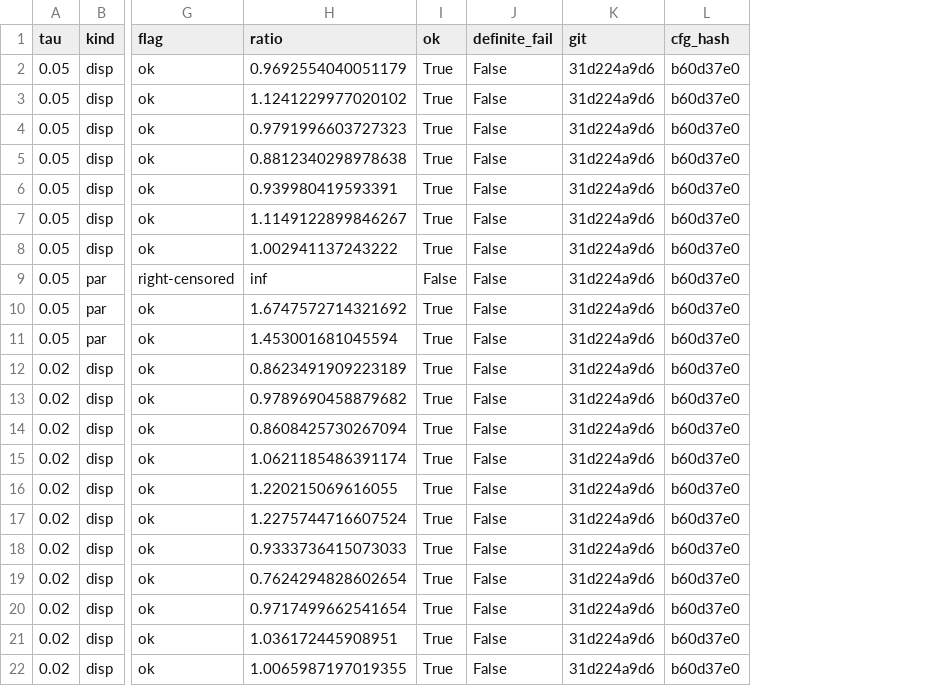
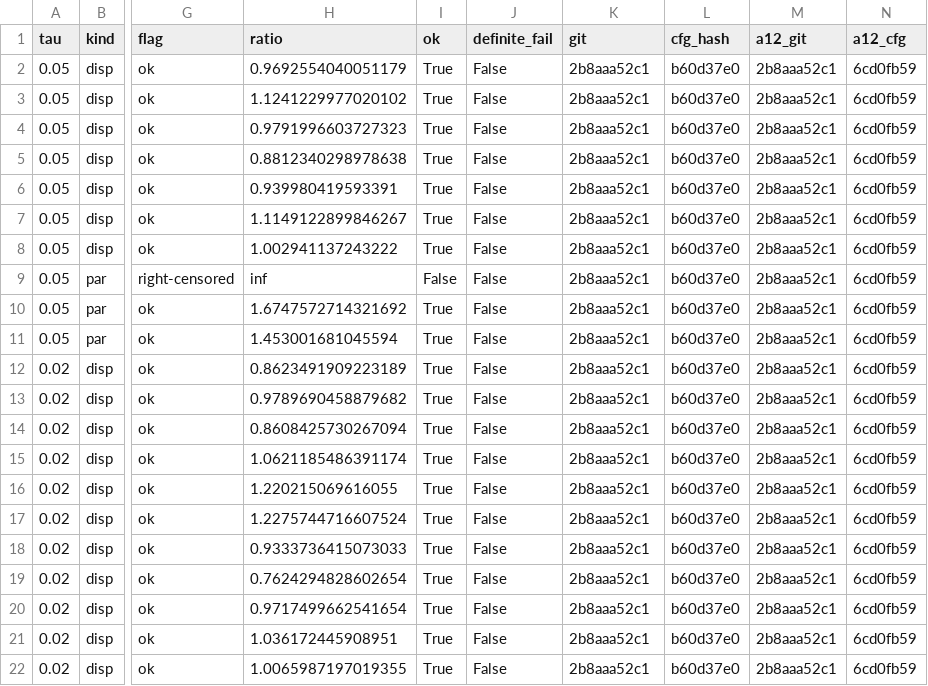
Before and after one commit to shravaniprasadjoshi-hub/Decidability-frontier, a CSV file: smoke tests/results/b8c_crossover_CA_1_456_g0.02.csv, drawn as a sheet; only a part is shown, gaps mark what is left out; the diff names each change by its address in the sheet, - before the commit and + after, or states it on an @@ line.

Commit message:
data: regenerate final pipeline results at clean hash 2b8aaa52c1

```diff
--- a/smoke tests/results/b8c_crossover_CA_1_456_g0.02.csv
+++ b/smoke tests/results/b8c_crossover_CA_1_456_g0.02.csv
+column M (a12_git), rows 2-22: all 2b8aaa52c1
+column N (a12_cfg), rows 2-22: all 6cd0fb59
-K2:K22 (git): 31d224a9d6
+K2:K22 (git): 2b8aaa52c1
```
Also changed, not shown: smoke tests/results/b8c_crossover_CA_0_123_g0.02.csv, smoke tests/results/b8c_crossover_CA_0_123_g0.03.csv, 48 other files.
